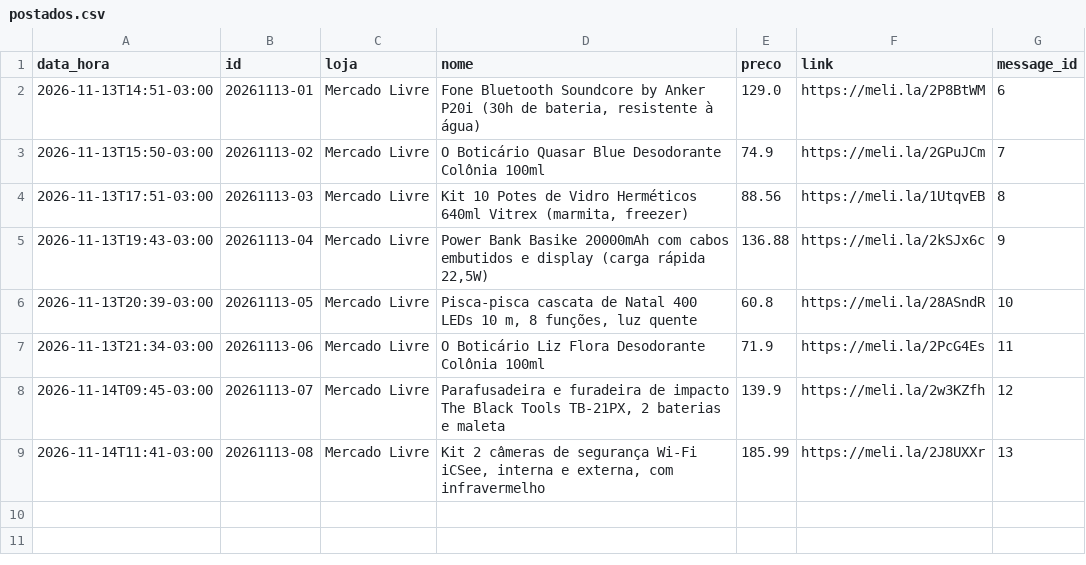
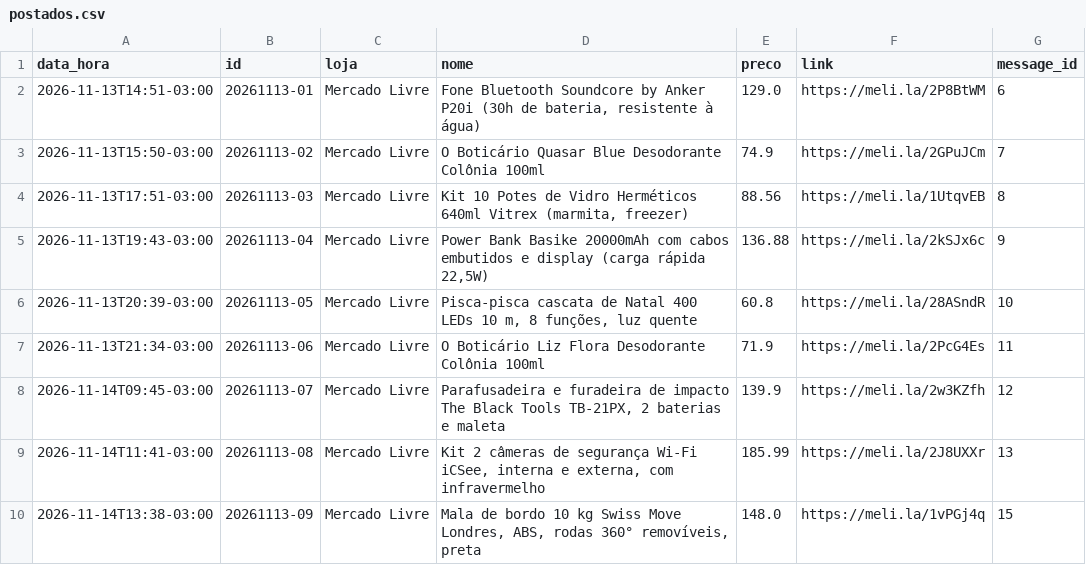
Before and after one commit to quantopagarei-sketch/quantocobrarpj, a CSV file: postados.csv, drawn as a sheet.

```diff
--- a/postados.csv
+++ b/postados.csv
@@ -9 +9,2 @@ data_hora,id,loja,nome,preco,link,message_id
 2026-11-14T11:41-03:00,20261113-08,Mercado Livre,"Kit 2 câmeras de segurança Wi-Fi iCSee, interna e externa, com infravermelho",185.99,https://meli.la/2J8UXXr,13
+2026-11-14T13:38-03:00,20261113-09,Mercado Livre,"Mala de bordo 10 kg Swiss Move Londres, ABS, rodas 360° removíveis, preta",148.0,https://meli.la/1vPGj4q,15
```
Also changed, not shown: 2 other files.
